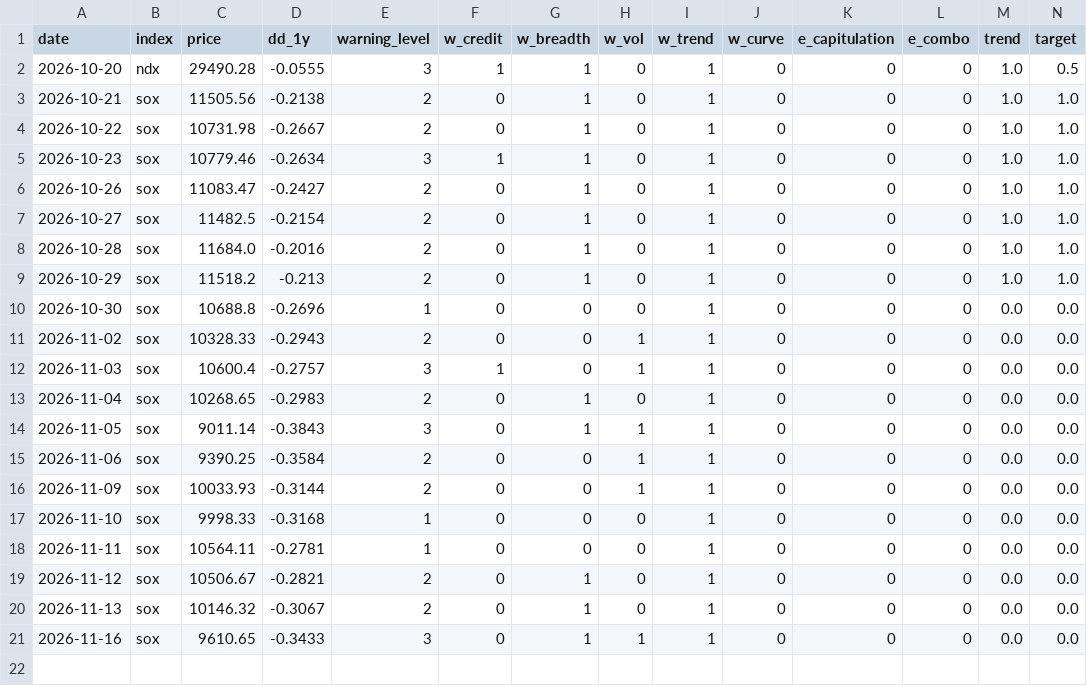
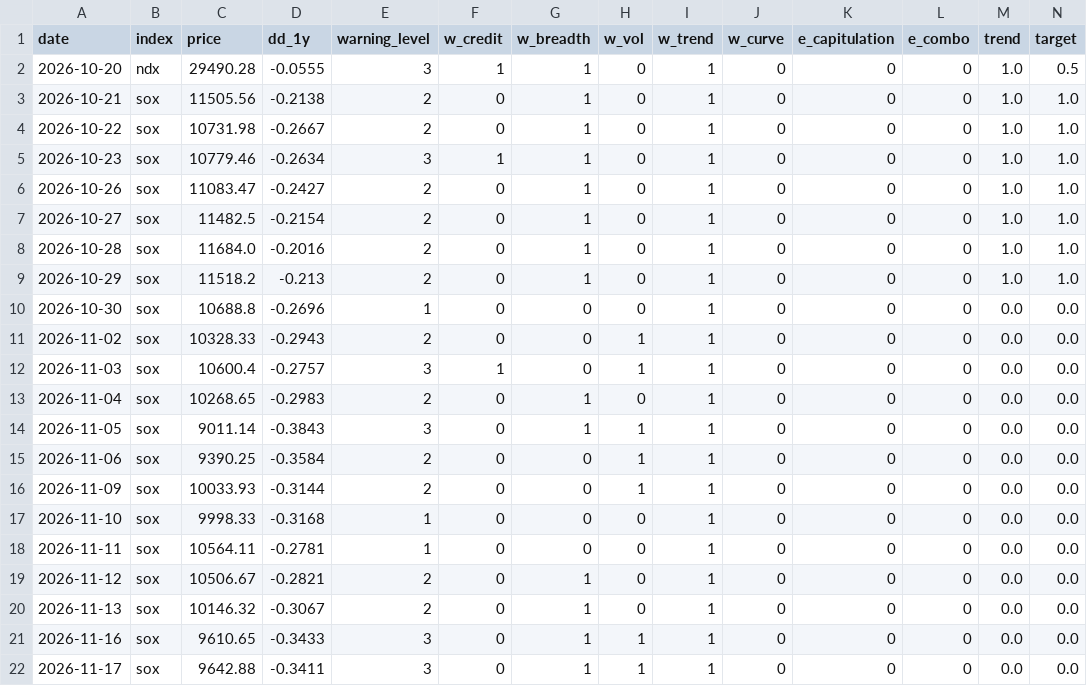
Before and after one commit to YenLin1988/ai-bubble-monitor, a CSV file: data/signal_log.csv, drawn as a sheet; only a part is shown; rows hold the shown columns only; the diff names each change by its address in the sheet, - before the commit and + after, or states it on an @@ line.

```diff
--- a/data/signal_log.csv
+++ b/data/signal_log.csv
+row 22: 2026-11-17 | sox | 9642.88 | -0.3411 | 3 | 0 | 1 | 1 | 1 | 0 | 0 | 0 | 0.0 | 0.0
```
